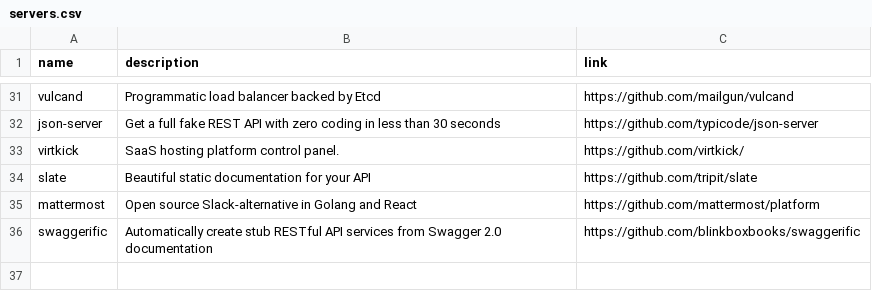
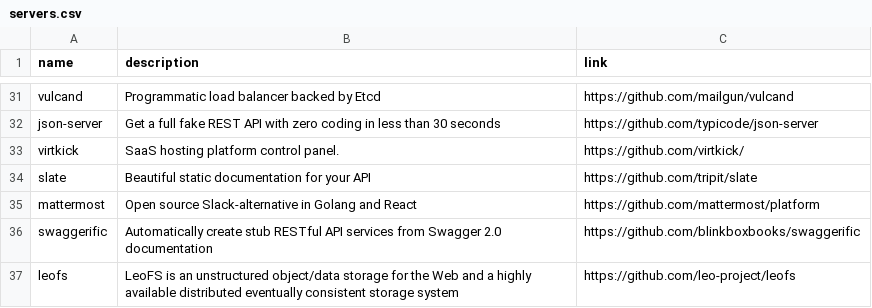
Before and after one commit to gregory/jouets, a CSV file: servers.csv, drawn as a sheet; only a part is shown, gaps mark what is left out; the diff names each change by its address in the sheet, - before the commit and + after, or states it on an @@ line.

Commit message:
Update servers.csv

```diff
--- a/servers.csv
+++ b/servers.csv
+row 37: leofs | LeoFS is an unstructured object/data storage for the Web and a highly available distributed eventually consistent storage system | https://github.com/leo-project/leofs
```
